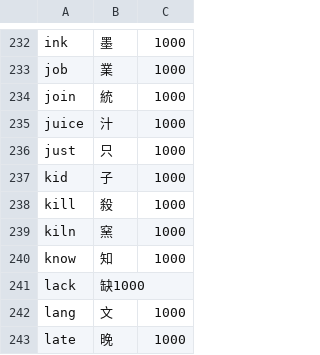
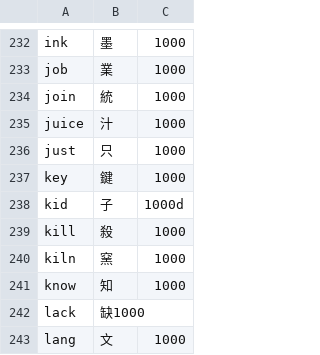
Before and after one commit to bclark27/SylSpeak, a CSV file: vocab.csv, drawn as a sheet; only a part is shown, gaps mark what is left out; the shorter side is filled out with more unchanged rows.

Commit message:
word

```diff
--- a/vocab.csv
+++ b/vocab.csv
@@ -236,3 +236,4 @@ juice,汁,1000
 just,只,1000
-kid,子,1000
+key,鍵,1000
+kid,子,1000d
 kill,殺,1000
```
